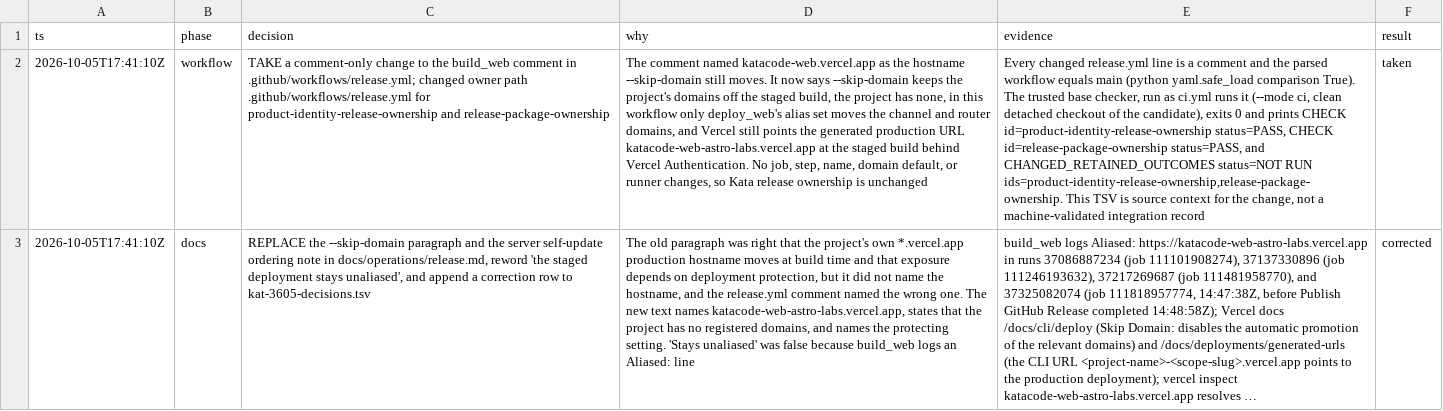
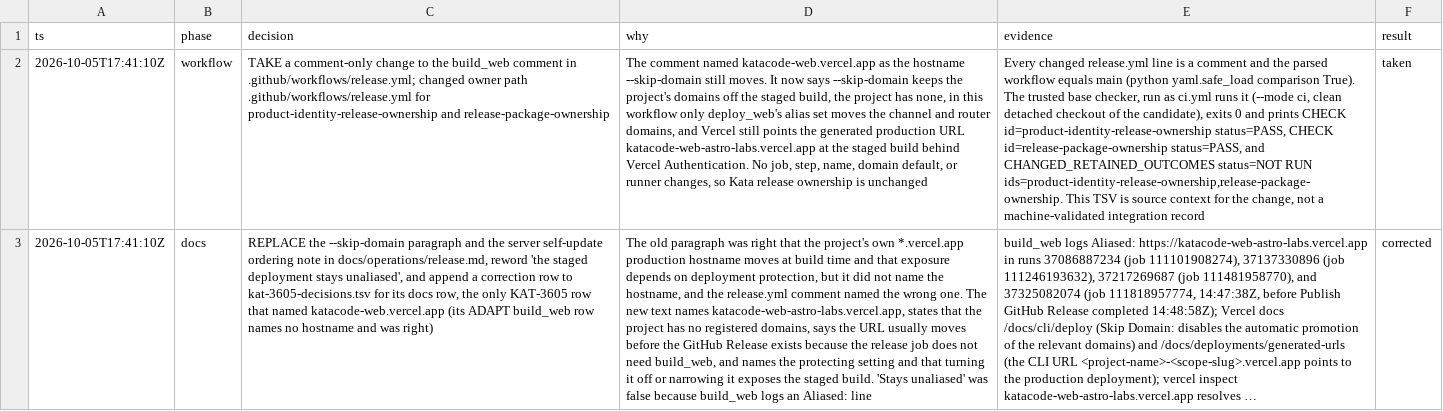
Before and after one commit to gannonh/kata-code, a TSV file: docs/upstream/kat-3636-decisions.tsv, drawn as a sheet; long unchanged cells end in …; the diff names each change by its address in the sheet, - before the commit and + after, or states it on an @@ line.

```diff
--- a/docs/upstream/kat-3636-decisions.tsv
+++ b/docs/upstream/kat-3636-decisions.tsv
-C3 (decision): …to kat-3605-decisions.tsv
+C3 (decision): …to kat-3605-decisions.tsv for its docs row, the only KAT-3605 row that named katacode-web.vercel.app (its ADAPT build_web row names no hostname and was right)
-D3 (why): …registered domains, and names the protecting setting. 'Stays unaliased'…
+D3 (why): …registered domains, says the URL usually moves before the GitHub Release exists because the release job does not need build_web, and names the protecting setting and that turning it off or narrowing it exposes the staged build. 'Stays unaliased'…
```
Also changed, not shown: docs/upstream/kat-3605-decisions.tsv, 2 other files.
